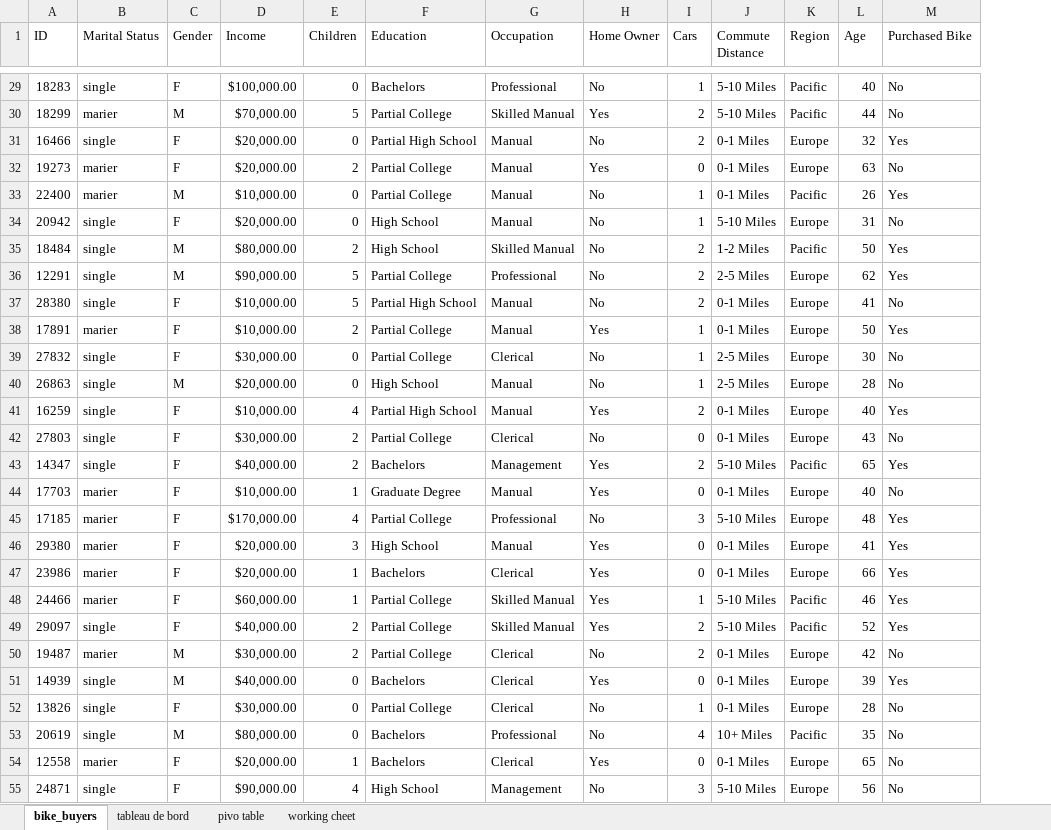
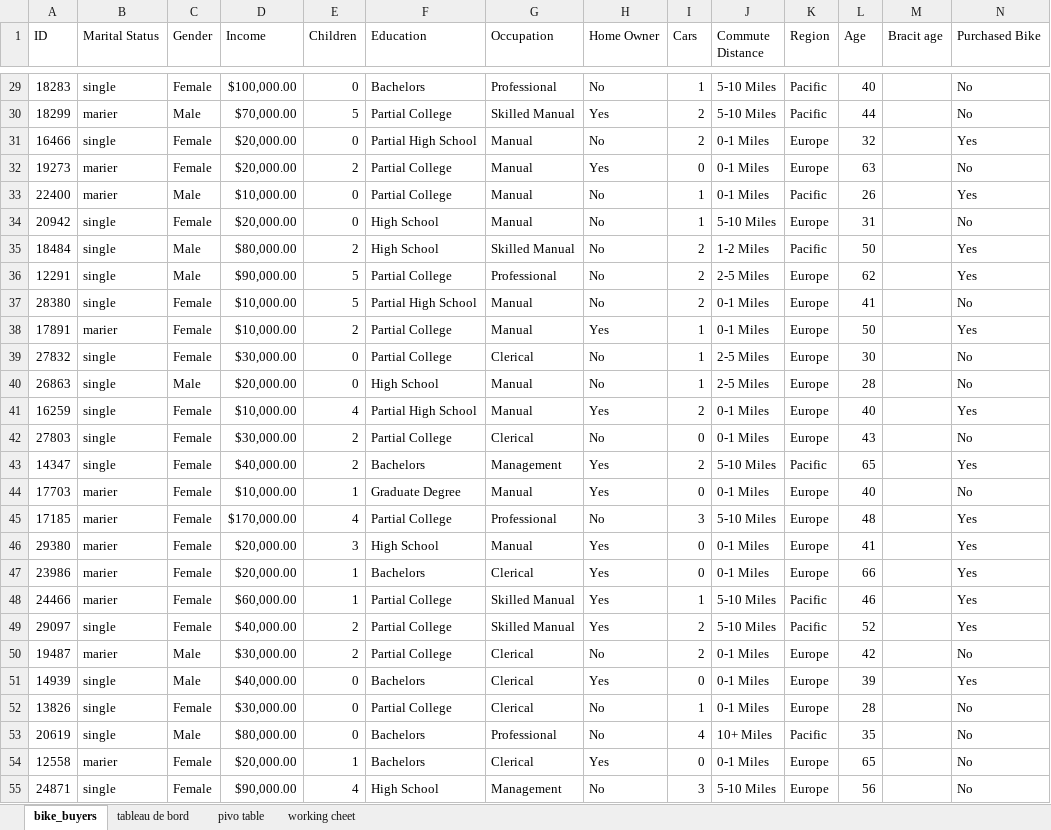
Before and after one commit to Hajji-ahmed/projets_Excel, an Excel workbook: Excel Project final.xlsx, sheet bike_buyers, drawn as a sheet; only a part is shown, gaps mark what is left out; values as stored, in another font and other column widths than the file's, no borders; the diff covers the shown part only; the diff names each change by its address in the sheet, - before the commit and + after, or states it on an @@ line.

```diff
--- a/Excel Project final.xlsx (sheet bike_buyers)
+++ b/Excel Project final.xlsx (sheet bike_buyers)
+column M (Bracit age), empty
-C29 (Gender): F
+C29 (Gender): Female
-C30 (Gender): M
+C30 (Gender): Male
-C31:C32 (Gender): F
+C31:C32 (Gender): Female
-C33 (Gender): M
+C33 (Gender): Male
-C34 (Gender): F
+C34 (Gender): Female
-C35:C36 (Gender): M
+C35:C36 (Gender): Male
-C37:C39 (Gender): F
+C37:C39 (Gender): Female
-C40 (Gender): M
+C40 (Gender): Male
-C41:C49 (Gender): F
+C41:C49 (Gender): Female
-C50:C51 (Gender): M
+C50:C51 (Gender): Male
-C52 (Gender): F
+C52 (Gender): Female
-C53 (Gender): M
+C53 (Gender): Male
-C54:C55 (Gender): F
+C54:C55 (Gender): Female
```
Also changed, not shown: 973 edited cells elsewhere in this sheet, sheet pivo table, charts or pictures.
